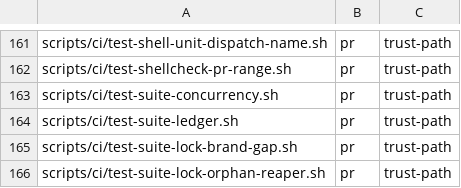
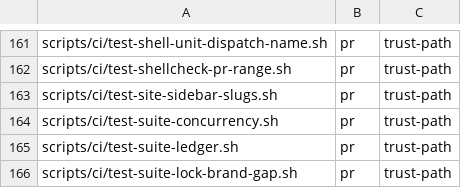
Before and after one commit to Goomal/Himmel, a TSV file: scripts/ci/suite-tiers.tsv, drawn as a sheet; only a part is shown, gaps mark what is left out; the shorter side is filled out with more unchanged rows; the diff names each change by its address in the sheet, - before the commit and + after, or states it on an @@ line.

```diff
--- a/scripts/ci/suite-tiers.tsv
+++ b/scripts/ci/suite-tiers.tsv
+row 163: scripts/ci/test-site-sidebar-slugs.sh | pr | trust-path
```
Also changed, not shown: scripts/ci/suite-durations.tsv, 2 other files.
